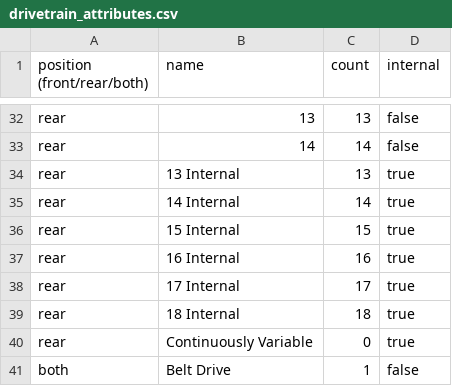
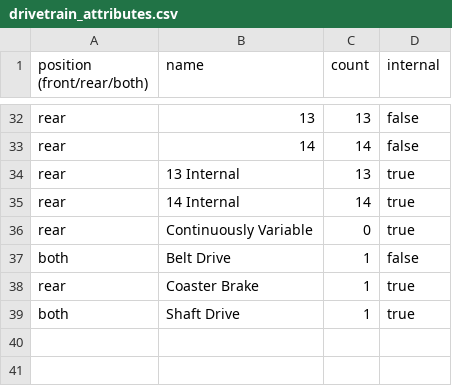
Before and after one commit to bikeindex/bike_data, a CSV file: data/drivetrain_attributes.csv, drawn as a sheet; only a part is shown, gaps mark what is left out; the shorter side is filled out with more unchanged rows; the diff names each change by its address in the sheet, - before the commit and + after, or states it on an @@ line.

Commit message:
Revert "Add internal rear gears 15-18"
This reverts commit 48fd7e5e0d5a1fce5d7dd860ddd7efa1a8d15af6.

```diff
--- a/data/drivetrain_attributes.csv
+++ b/data/drivetrain_attributes.csv
-row 36: rear | 15 Internal | 15 | true
-row 37: rear | 16 Internal | 16 | true
-row 38: rear | 17 Internal | 17 | true
-row 39: rear | 18 Internal | 18 | true
```
